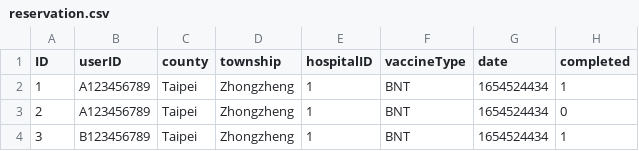
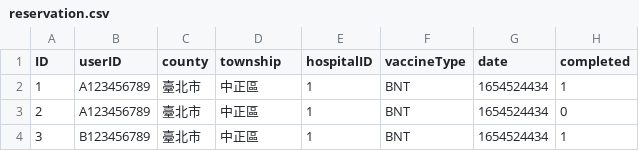
Before and after one commit to MortalHappiness/VaccineReservationSystem, a CSV file: bigtable/data/reservation.csv, drawn as a sheet.

Commit message:
fix: data

```diff
--- a/bigtable/data/reservation.csv
+++ b/bigtable/data/reservation.csv
@@ -1,4 +1,4 @@
 ID,userID,county,township,hospitalID,vaccineType,date,completed
-1,A123456789,Taipei,Zhongzheng,1,BNT,1654524434,1
-2,A123456789,Taipei,Zhongzheng,1,BNT,1654524434,0
-3,B123456789,Taipei,Zhongzheng,1,BNT,1654524434,1
+1,A123456789,臺北市,中正區,1,BNT,1654524434,1
+2,A123456789,臺北市,中正區,1,BNT,1654524434,0
+3,B123456789,臺北市,中正區,1,BNT,1654524434,1
```
Also changed, not shown: 4 other files.
